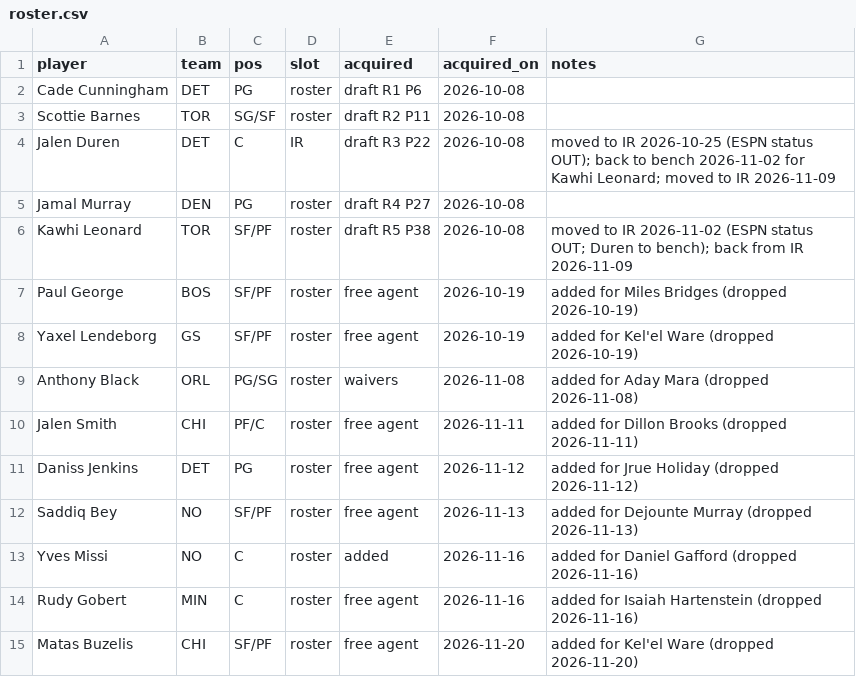
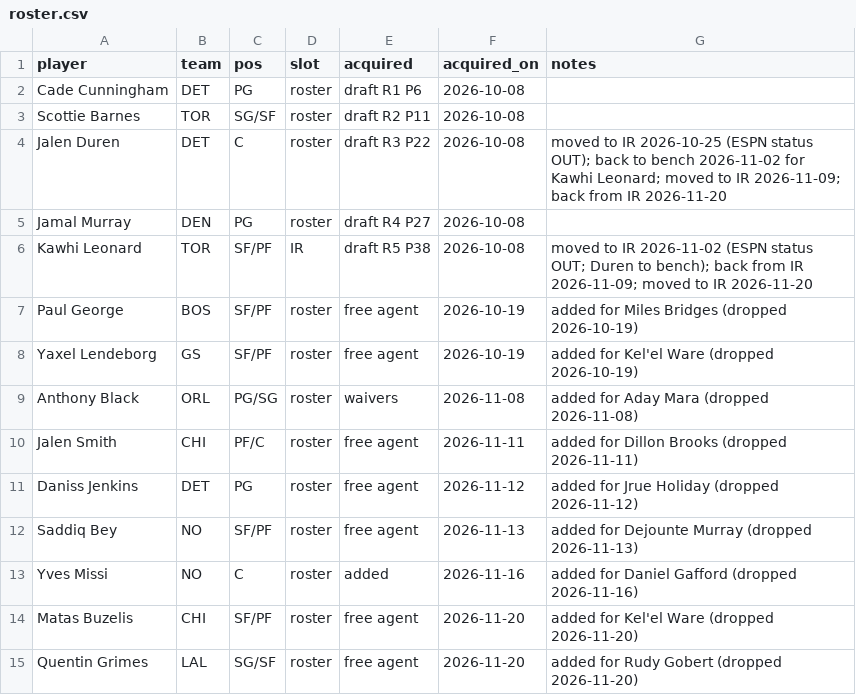
Before and after one commit to Kintukka2/NBA-FANTASY, a CSV file: council/roster.csv, drawn as a sheet.

```diff
--- a/council/roster.csv
+++ b/council/roster.csv
@@ -3,5 +3,5 @@ Cade Cunningham,DET,PG,roster,draft R1 P6,2026-10-08,
 Scottie Barnes,TOR,SG/SF,roster,draft R2 P11,2026-10-08,
-Jalen Duren,DET,C,IR,draft R3 P22,2026-10-08,moved to IR 2026-10-25 (ESPN status OUT); back to bench 2026-11-02 for Kawhi Leonard; moved to IR 2026-11-09
+Jalen Duren,DET,C,roster,draft R3 P22,2026-10-08,moved to IR 2026-10-25 (ESPN status OUT); back to bench 2026-11-02 for Kawhi Leonard; moved to IR 2026-11-09; back from IR 2026-11-20
 Jamal Murray,DEN,PG,roster,draft R4 P27,2026-10-08,
-Kawhi Leonard,TOR,SF/PF,roster,draft R5 P38,2026-10-08,moved to IR 2026-11-02 (ESPN status OUT; Duren to bench); back from IR 2026-11-09
+Kawhi Leonard,TOR,SF/PF,IR,draft R5 P38,2026-10-08,moved to IR 2026-11-02 (ESPN status OUT; Duren to bench); back from IR 2026-11-09; moved to IR 2026-11-20
 Paul George,BOS,SF/PF,roster,free agent,2026-10-19,added for Miles Bridges (dropped 2026-10-19)
@@ -13,3 +13,3 @@ Saddiq Bey,NO,SF/PF,roster,free agent,2026-11-13,added for Dejounte Murray (drop
 Yves Missi,NO,C,roster,added,2026-11-16,added for Daniel Gafford (dropped 2026-11-16)
-Rudy Gobert,MIN,C,roster,free agent,2026-11-16,added for Isaiah Hartenstein (dropped 2026-11-16)
 Matas Buzelis,CHI,SF/PF,roster,free agent,2026-11-20,added for Kel'el Ware (dropped 2026-11-20)
+Quentin Grimes,LAL,SG/SF,roster,free agent,2026-11-20,added for Rudy Gobert (dropped 2026-11-20)
```
Also changed, not shown: 7 other files.
